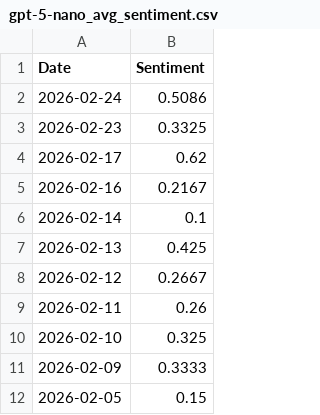
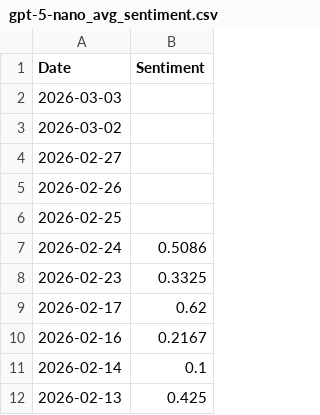
Before and after one commit to kaijian1124/FYP2, a CSV file: Source/Data/processed/sentiment/gpt-5-nano_avg_sentiment.csv, drawn as a sheet; only a part is shown; the shorter side is filled out with more unchanged rows.

```diff
--- a/Source/Data/processed/sentiment/gpt-5-nano_avg_sentiment.csv
+++ b/Source/Data/processed/sentiment/gpt-5-nano_avg_sentiment.csv
@@ -1,2 +1,7 @@
 Date,Sentiment
+2026-03-03,
+2026-03-02,
+2026-02-27,
+2026-02-26,
+2026-02-25,
 2026-02-24,0.5086
```
Also changed, not shown: Source/Data/processed/sentiment/gpt-5-nano_And_Closing_Price.csv, Source/Data/processed/sentiment/gpt-5_avg_sentiment.csv, 3 other files.
